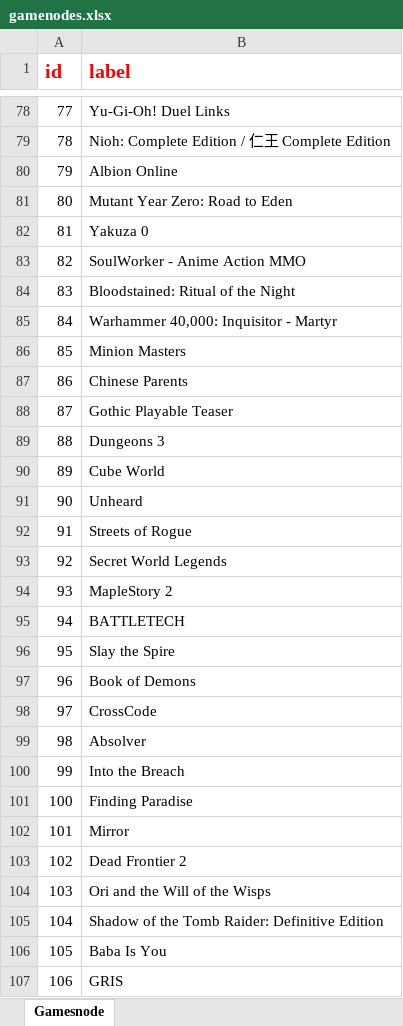
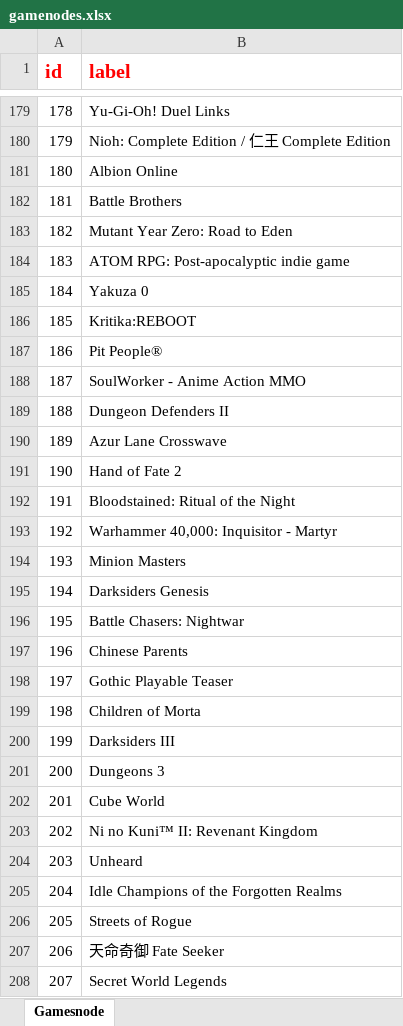
Before and after one commit to Sharogy/WebScience, an Excel workbook: WebScience/Data/gamenodes.xlsx, sheet Gamesnode, drawn as a sheet; only a part is shown, gaps mark what is left out; the shorter side is filled out with more unchanged rows; values as stored, in another font and other column widths than the file's, no borders; the diff covers the shown part only; the diff names each change by its address in the sheet, - before the commit and + after, or states it on an @@ line.

```diff
--- a/WebScience/Data/gamenodes.xlsx (sheet Gamesnode)
+++ b/WebScience/Data/gamenodes.xlsx (sheet Gamesnode)
@@ column A (id) renumbered from row 69 down @@
+row 182: 181 | Battle Brothers
+row 184: 183 | ATOM RPG: Post-apocalyptic indie game
+row 186: 185 | Kritika:REBOOT
+row 187: 186 | Pit People®
+row 189: 188 | Dungeon Defenders II
+row 190: 189 | Azur Lane Crosswave
+row 191: 190 | Hand of Fate 2
+row 195: 194 | Darksiders Genesis
+row 196: 195 | Battle Chasers: Nightwar
+row 199: 198 | Children of Morta
+row 200: 199 | Darksiders III
+row 203: 202 | Ni no Kuni™ II: Revenant Kingdom
+row 205: 204 | Idle Champions of the Forgotten Realms
+row 207: 206 | 天命奇御 Fate Seeker
```
Also changed, not shown: 202 added rows, 2 moved rows and 4 edited cells elsewhere in this sheet, WebScience/Data/gameedges.xlsx, WebScience/Data/gameedges2.xlsx, 9 other files.
